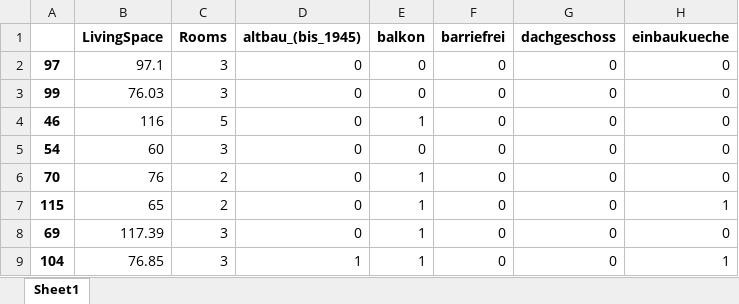
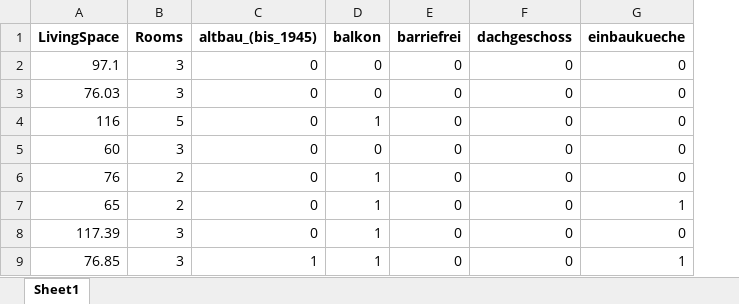
Before and after one commit to MichaelSeitz98/enterprise-ai-project, an Excel workbook: ImmmoWelt_Price_Guide/X_train.xlsx, sheet Sheet1, drawn as a sheet; only a part is shown; values as stored, in another font and other column widths than the file's, no borders; the diff names each change by its address in the sheet, - before the commit and + after, or states it on an @@ line.

Commit message:
Updated Train Split

```diff
--- a/ImmmoWelt_Price_Guide/X_train.xlsx (sheet Sheet1)
+++ b/ImmmoWelt_Price_Guide/X_train.xlsx (sheet Sheet1)
-column A, rows 2-9: 97 | 99 | 46 | 54 | 70 | 115 | 69 | 104
```
Also changed, not shown: ImmmoWelt_Price_Guide/X_test.xlsx, ImmmoWelt_Price_Guide/X_val.xlsx, 3 other files.
